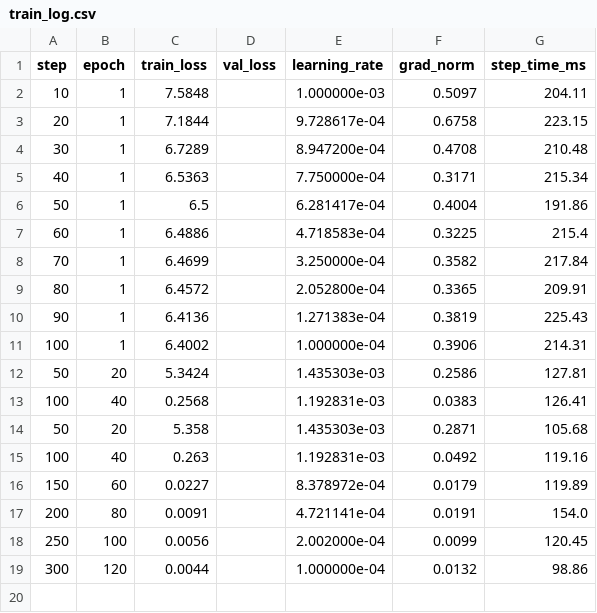
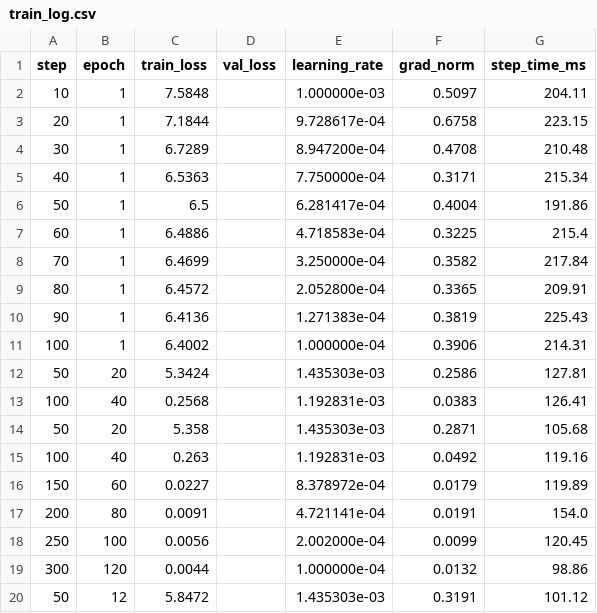
Before and after one commit to Amit123103/Law_model_slm, a CSV file: checkpoints_nano/train_log.csv, drawn as a sheet; the diff names each change by its address in the sheet, - before the commit and + after, or states it on an @@ line.

```diff
--- a/checkpoints_nano/train_log.csv
+++ b/checkpoints_nano/train_log.csv
+row 20: 50 | 12 | 5.8472 |  | 1.435303e-03 | 0.3191 | 101.12
```
Also changed, not shown: 5 other files.
